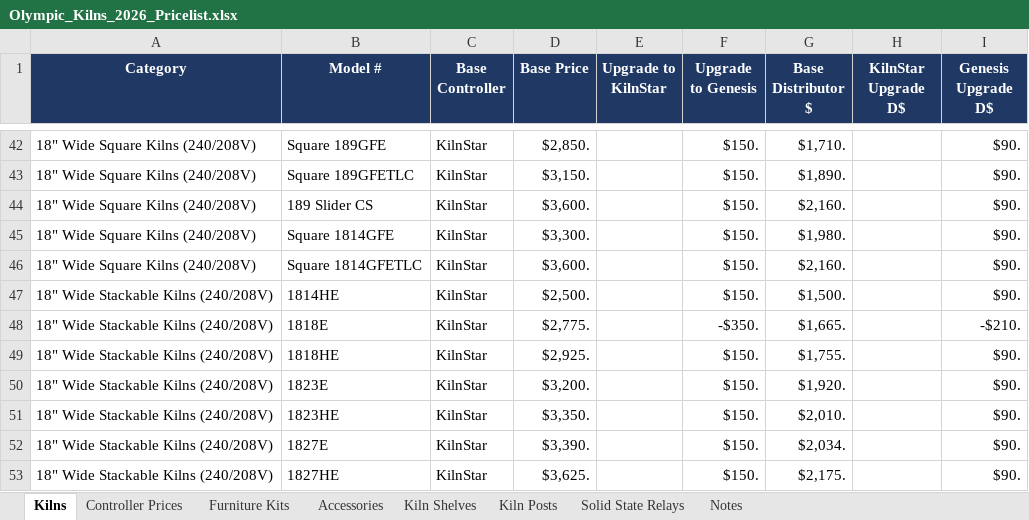
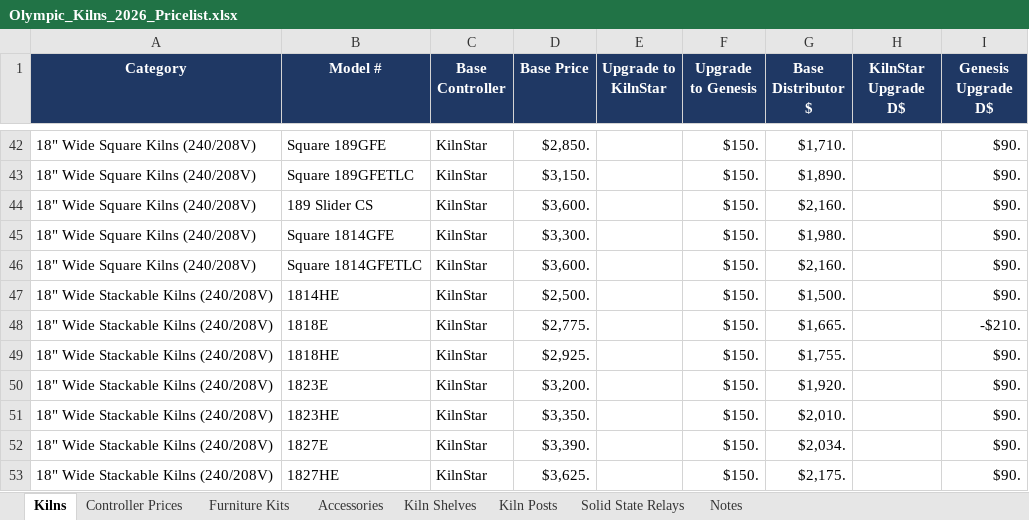
Before and after one commit to pandabowl/test01, an Excel workbook: Olympic_Kilns_2026_Pricelist.xlsx, sheet Kilns, drawn as a sheet; only a part is shown, gaps mark what is left out; values as stored, in another font and other column widths than the file's, no borders; charts and pictures not drawn; the diff names each change by its address in the sheet, - before the commit and + after, or states it on an @@ line.

```diff
--- a/Olympic_Kilns_2026_Pricelist.xlsx (sheet Kilns)
+++ b/Olympic_Kilns_2026_Pricelist.xlsx (sheet Kilns)
-F48 (Upgrade to Genesis): -$350.
+F48 (Upgrade to Genesis): $150.
```
Also changed, not shown: sheet Notes, sheet Controller Prices.
